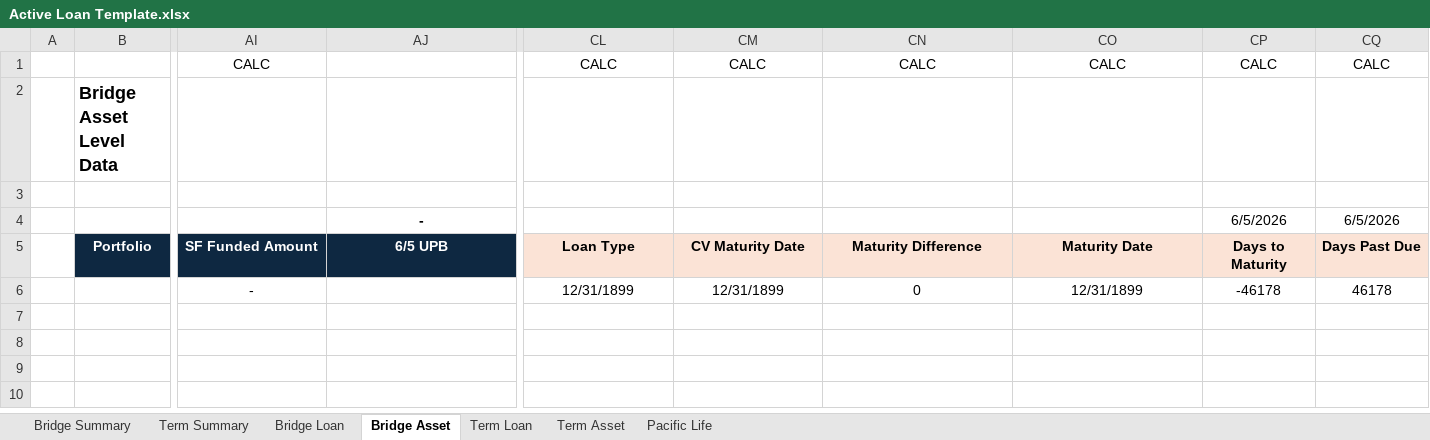
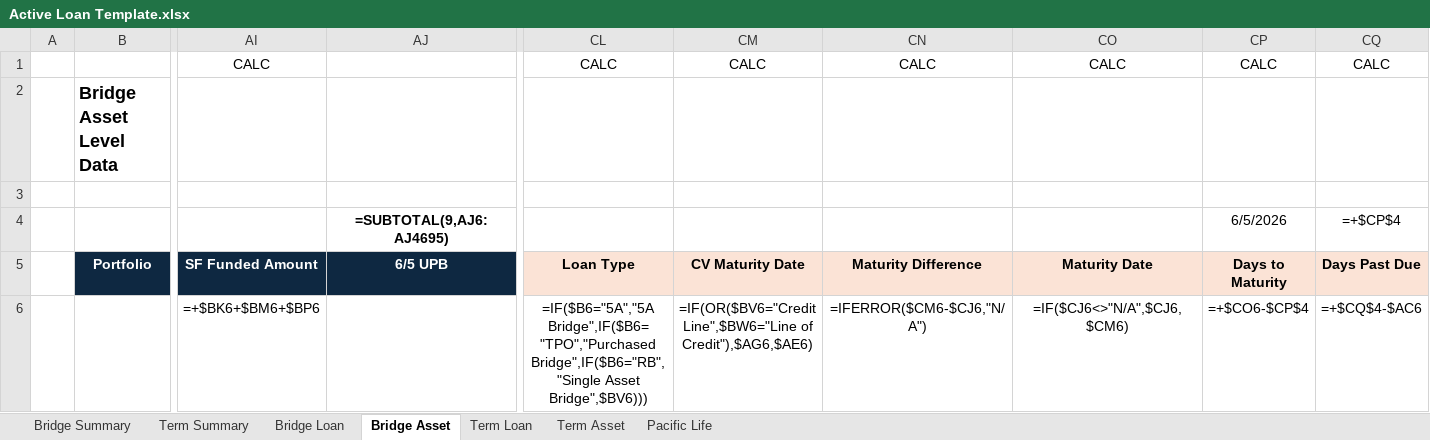
Before and after one commit to jsmit847/Active-Loan-Report, an Excel workbook: Active Loan Template.xlsx, sheet Bridge Asset, drawn as a sheet; only a part is shown, gaps mark what is left out; values as stored, in another font and other column widths than the file's, no borders; formulas without a stored value are shown as written; removed rows and columns are numbered as before the commit, all else as after; rows hold the shown columns only; the diff names each change by its address in the sheet, - before the commit and + after, or states it on an @@ line.

Commit message:
Sync V35: appraisal Pacific, special-list write, UTF-8, TA origination, per-asset suspense, FCI NPD, BL units, Term Loan template rebase

```diff
--- a/Active Loan Template.xlsx (sheet Bridge Asset)
+++ b/Active Loan Template.xlsx (sheet Bridge Asset)
-row 4:  |  |  | - |  |  |  |  | 6/5/2026 | 6/5/2026
+row 4:  |  |  | =SUBTOTAL(9,AJ6:AJ4695) |  |  |  |  | 6/5/2026 | =+$CP$4
-row 6:  |  | - |  | 12/31/1899 | 12/31/1899 | 0 | 12/31/1899 | -46178 | 46178
+row 6:  |  | =+$BK6+$BM6+$BP6 |  | =IF($B6="5A","5A Bridge",IF($B6="TPO","Purchased Bridge",IF($B6="RB","Single Asset Bridge",$BV6))) | =IF(OR($BV6="Credit Line",$BW6="Line of Credit"),$AG6,$AE6) | =IFERROR($CM6-$CJ6,"N/A") | =IF($CJ6<>"N/A",$CJ6,$CM6) | =+$CO6-$CP$4 | =+$CQ$4-$AC6
```
Also changed, not shown: sheet Bridge Summary, sheet Term Summary, sheet Term Loan, sheet Term Asset, sheet Bridge Loan, sheet Pacific Life, 1 other file.
